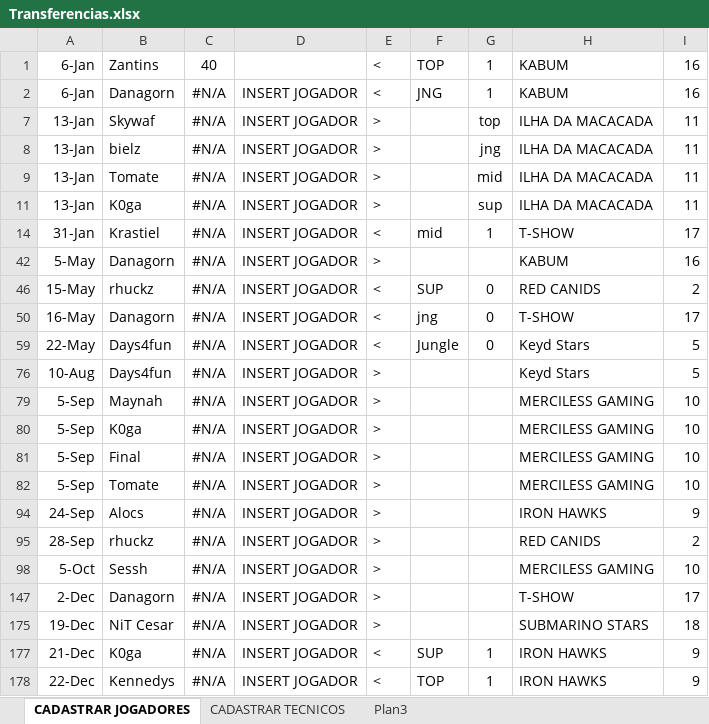
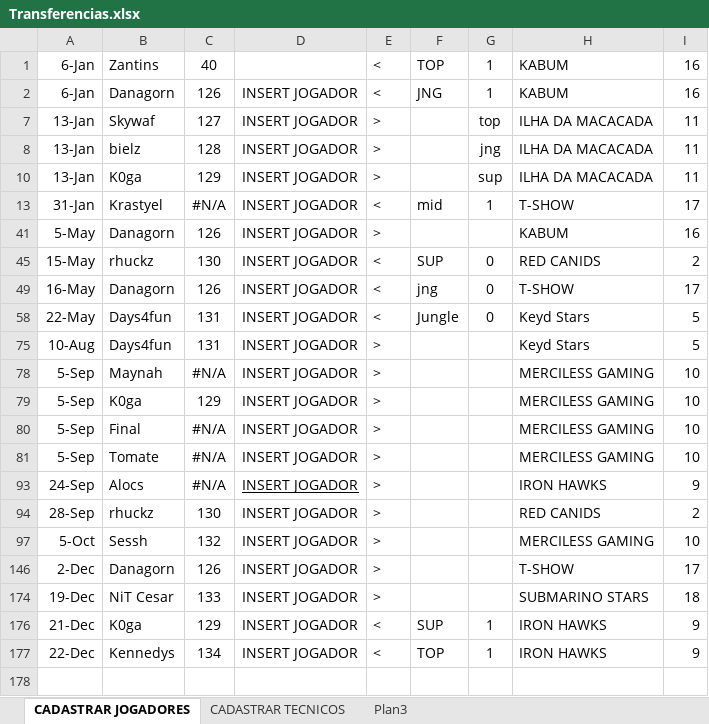
Before and after one commit to jffssd/LMS, an Excel workbook: dev/Transferencias.xlsx, sheet CADASTRAR JOGADORES, drawn as a sheet; values as stored, in another font and other column widths than the file's, no borders; removed rows and columns are numbered as before the commit, all else as after; the diff names each change by its address in the sheet, - before the commit and + after, or states it on an @@ line.

```diff
--- a/dev/Transferencias.xlsx (sheet CADASTRAR JOGADORES)
+++ b/dev/Transferencias.xlsx (sheet CADASTRAR JOGADORES)
-C2: #N/A
+C2: 126
-C7: #N/A
+C7: 127
-C8: #N/A
+C8: 128
-row 9: 13-Jan | Tomate | #N/A | INSERT JOGADOR | > |  | mid | ILHA DA MACACADA | 11
-C10: #N/A
+C10: 129
-B13: Krastiel
+B13: Krastyel
-C41: #N/A
+C41: 126
-C45: #N/A
+C45: 130
-C49: #N/A
+C49: 126
-C58: #N/A
+C58: 131
-C75: #N/A
+C75: 131
-C79: #N/A
+C79: 129
-D93 underline: off
+D93 underline: on
-C94: #N/A
+C94: 130
-C97: #N/A
+C97: 132
-C146: #N/A
+C146: 126
-C174: #N/A
+C174: 133
-C176: #N/A
+C176: 129
-C177: #N/A
+C177: 134
```
Also changed, not shown: 1 other file.
